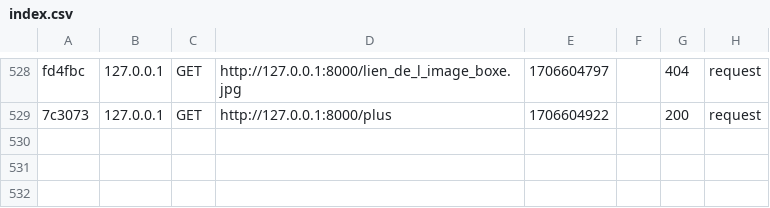
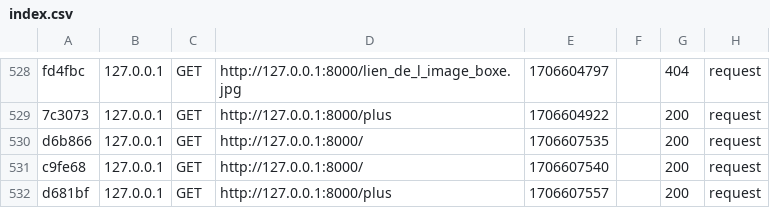
Before and after one commit to AdrienBeyssonRT/SAE104, a CSV file: var/cache/dev/profiler/index.csv, drawn as a sheet; only a part is shown, gaps mark what is left out.

```diff
--- a/var/cache/dev/profiler/index.csv
+++ b/var/cache/dev/profiler/index.csv
@@ -529 +529,4 @@ fd4fbc,127.0.0.1,GET,http://127.0.0.1:8000/lien_de_l_image_boxe.jpg,1706604797,,
 7c3073,127.0.0.1,GET,http://127.0.0.1:8000/plus,1706604922,,200,request
+d6b866,127.0.0.1,GET,http://127.0.0.1:8000/,1706607535,,200,request
+c9fe68,127.0.0.1,GET,http://127.0.0.1:8000/,1706607540,,200,request
+d681bf,127.0.0.1,GET,http://127.0.0.1:8000/plus,1706607557,,200,request
```
Also changed, not shown: 7 other files.
